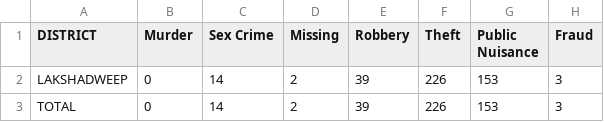
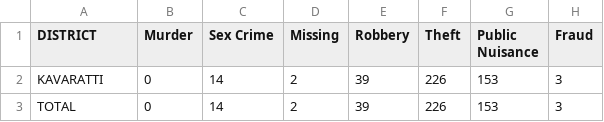
Before and after one commit to sharan-pai-bmsce/project-work-4-6th-sem-2, a CSV file: crime-data/LAKSHADWEEP.csv, drawn as a sheet; only a part is shown; the diff names each change by its address in the sheet, - before the commit and + after, or states it on an @@ line.

```diff
--- a/crime-data/LAKSHADWEEP.csv
+++ b/crime-data/LAKSHADWEEP.csv
-A2 (DISTRICT): LAKSHADWEEP
+A2 (DISTRICT): KAVARATTI
```
Also changed, not shown: 4 other files.
